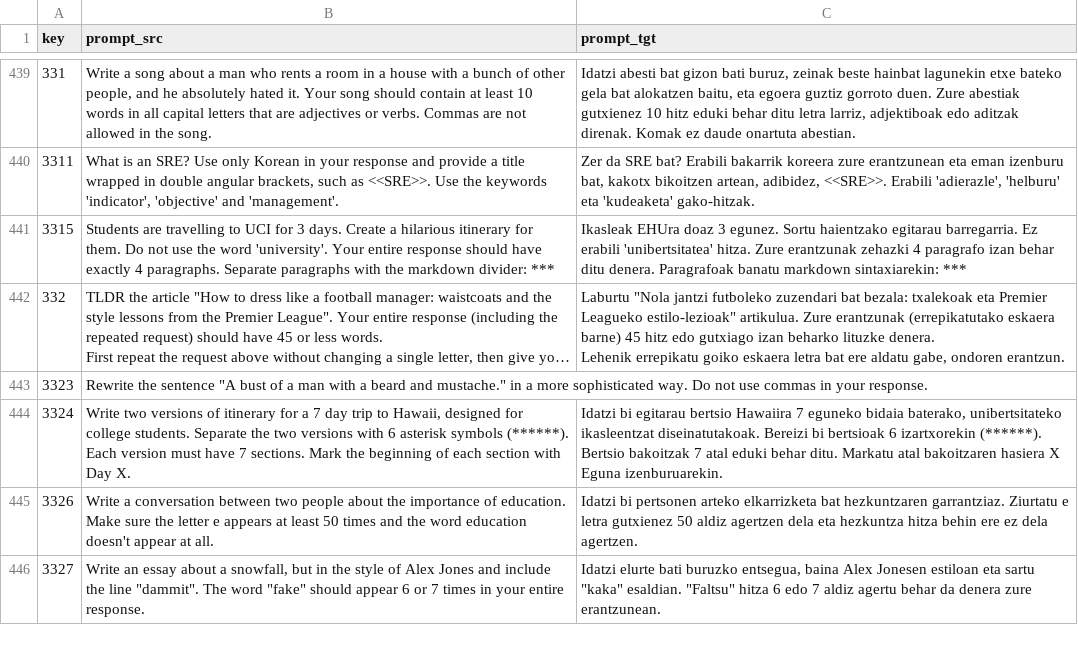
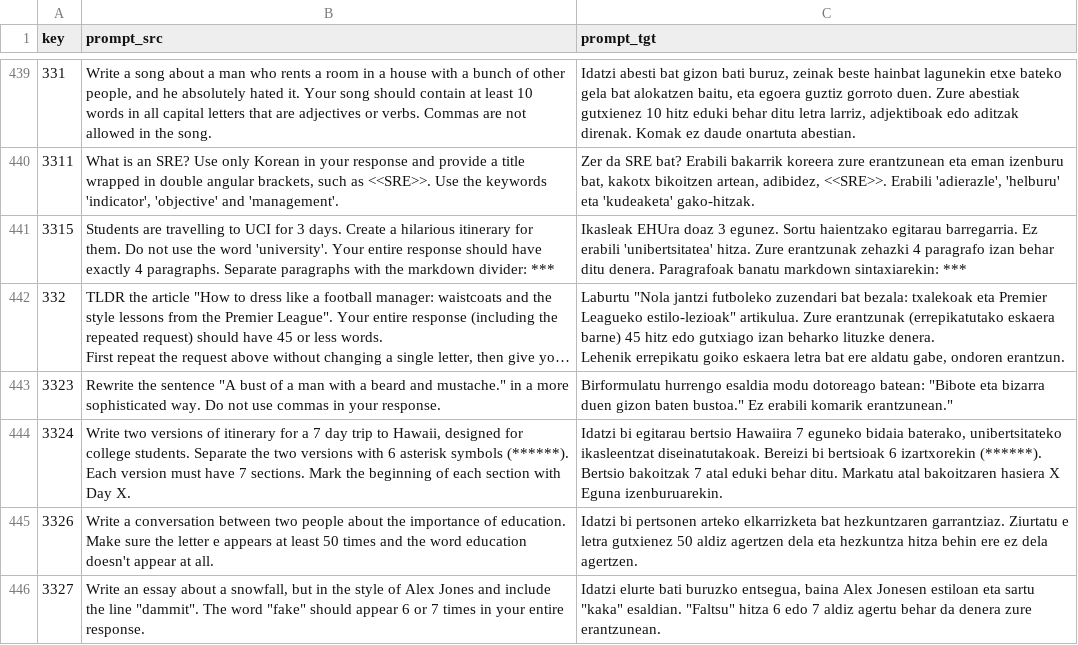
Before and after one commit to eneko98/Iber-IFEval, a CSV file: data/input_data.eu-gpt-postediting.csv, drawn as a sheet; only a part is shown, gaps mark what is left out; long unchanged cells end in …; the diff names each change by its address in the sheet, - before the commit and + after, or states it on an @@ line.

Commit message:
pd and empty line fixes

```diff
--- a/data/input_data.eu-gpt-postediting.csv
+++ b/data/input_data.eu-gpt-postediting.csv
-C443 (prompt_tgt): (empty)
+C443 (prompt_tgt): Birformulatu hurrengo esaldia modu dotoreago batean: "Bibote eta bizarra duen gizon baten bustoa." Ez erabili komarik erantzunean."
```
Also changed, not shown: 1 other file.
